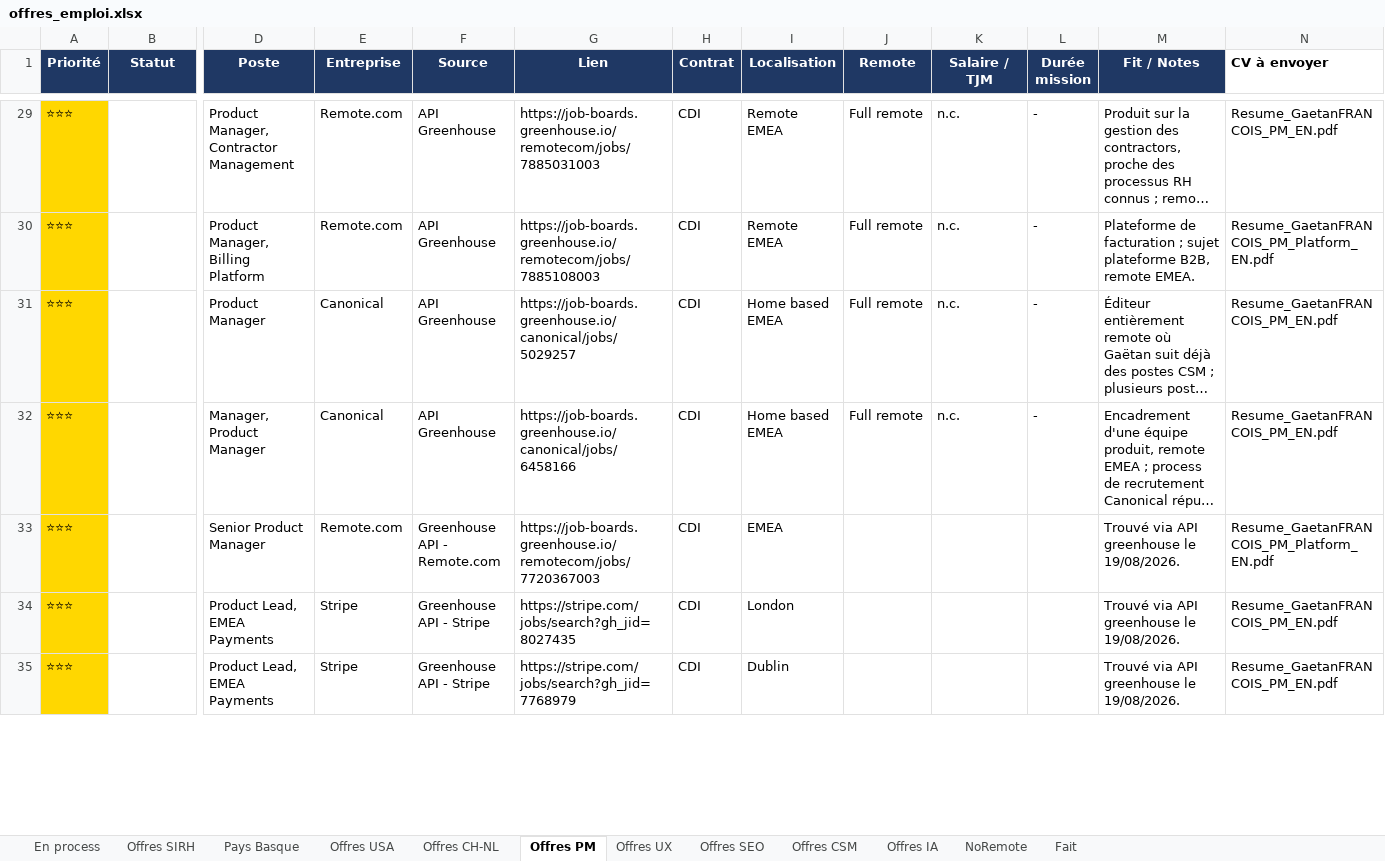
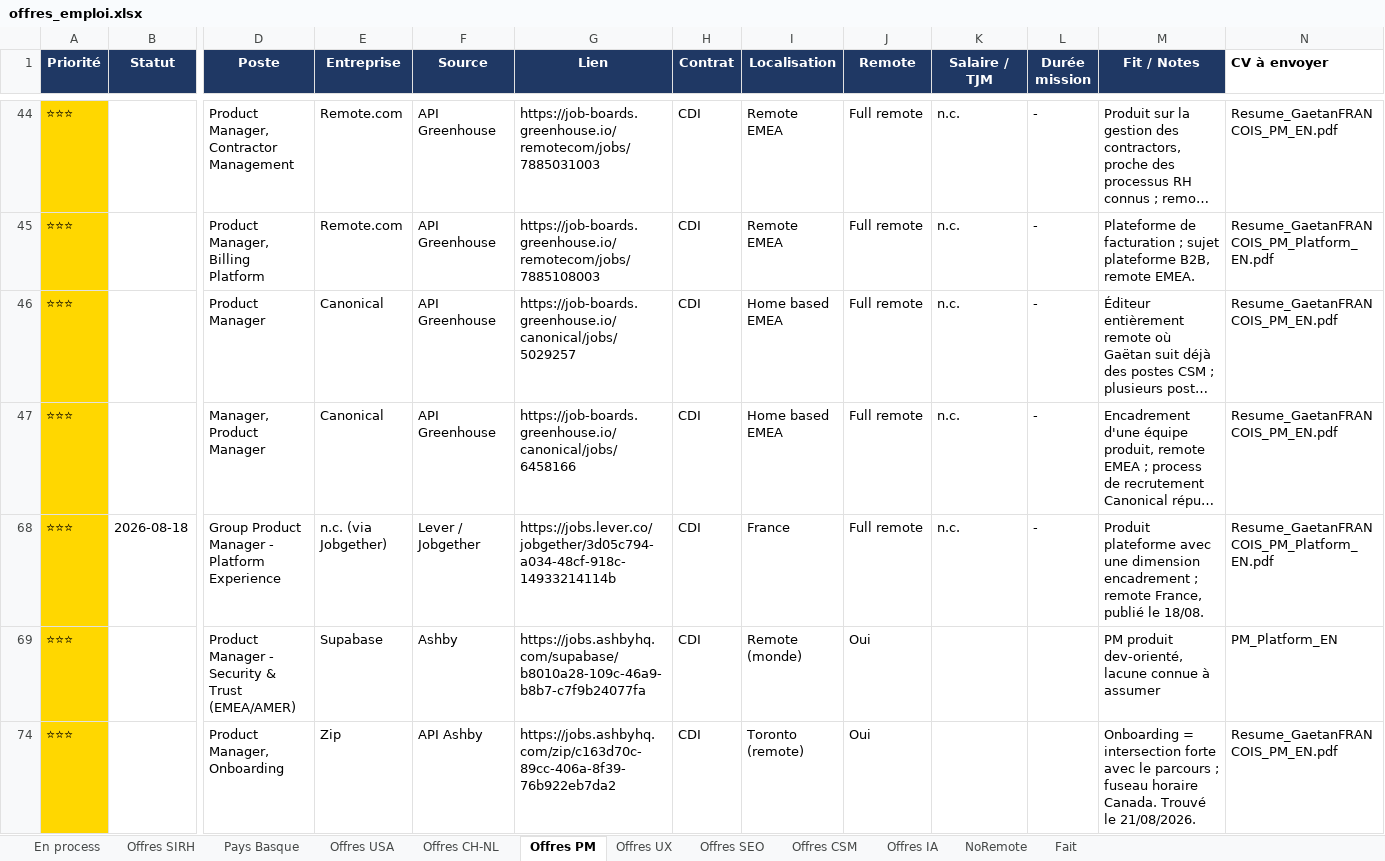
Before and after one commit to MisterZogs/recherche-taf, an Excel workbook: offres_emploi.xlsx, sheet Offres PM, drawn as a sheet; only a part is shown, gaps mark what is left out; long unchanged cells end in …; values as stored, in another font and other column widths than the file's, no borders; removed rows and columns are numbered as before the commit, all else as after; rows hold the shown columns only; the diff covers the shown part only; the diff names each change by its address in the sheet, - before the commit and + after, or states it on an @@ line.

```diff
--- a/offres_emploi.xlsx (sheet Offres PM)
+++ b/offres_emploi.xlsx (sheet Offres PM)
@@ row 33 hidden: ⭐⭐⭐ |  | Senior Product Manager | Remote.com | Greenhouse API - Remote.com | https://job-boards.greenhouse.io/remotecom/jobs/7720367003 | CDI | EMEA |  |  |  | Trouvé via API greenhouse le 19/08/2026. | Resume_GaetanFRANCOIS_PM_Platform_EN.pdf @@
@@ row 68 unhidden: ⭐⭐⭐ | 2026-08-18 | Group Product Manager - Platform Experience | n.c. (via Jobgether) | Lever / Jobgether | https://jobs.lever.co/jobgether/3d05c794-a034-48cf-918c-14933214114b | CDI | France | Full remote | n.c. | - | Produit plateforme avec une dimension encadrement ; remote France, publié le 18/08. | Resume_GaetanFRANCOIS_PM_Platform_EN.pdf @@
-D69 (Poste): Product Lead, EMEA Payments
+D69 (Poste): Product Manager - Security & Trust (EMEA/AMER)
-E69 (Entreprise): Stripe
+E69 (Entreprise): Supabase
-F69 (Source): Greenhouse API - Stripe
+F69 (Source): Ashby
-G69 (Lien): https://stripe.com/jobs/search?gh_jid=8027435
+G69 (Lien): https://jobs.ashbyhq.com/supabase/b8010a28-109c-46a9-b8b7-c7f9b24077fa
-I69 (Localisation): London
+I69 (Localisation): Remote (monde)
-J69 (Remote): (empty)
+J69 (Remote): Oui
-M69 (Fit / Notes): Trouvé via API greenhouse le 19/08/2026.
+M69 (Fit / Notes): PM produit dev-orienté, lacune connue à assumer
-N69 (CV à envoyer): Resume_GaetanFRANCOIS_PM_EN.pdf
+N69 (CV à envoyer): PM_Platform_EN
-D74 (Poste): Product Lead, EMEA Payments
+D74 (Poste): Product Manager, Onboarding
-E74 (Entreprise): Stripe
+E74 (Entreprise): Zip
-F74 (Source): Greenhouse API - Stripe
+F74 (Source): API Ashby
-G74 (Lien): https://stripe.com/jobs/search?gh_jid=7768979
+G74 (Lien): https://jobs.ashbyhq.com/zip/c163d70c-89cc-406a-8f39-76b922eb7da2
-I74 (Localisation): Dublin
+I74 (Localisation): Toronto (remote)
-J74 (Remote): (empty)
+J74 (Remote): Oui
-M74 (Fit / Notes): Trouvé via API greenhouse le 19/08/2026.
+M74 (Fit / Notes): Onboarding = intersection forte avec le parcours ; fuseau horaire Canada. Trouvé le 21/08/2026.
```
Also changed, not shown: 33 added rows, 26 hidden or unhidden rows and 42 edited cells elsewhere in this sheet, sheet Offres CSM, sheet Offres SIRH, sheet NoRemote, sheet Offres IA, sheet Offres UX, sheet Pays Basque, 4 more sheets, hidden cells, 2 other files.
